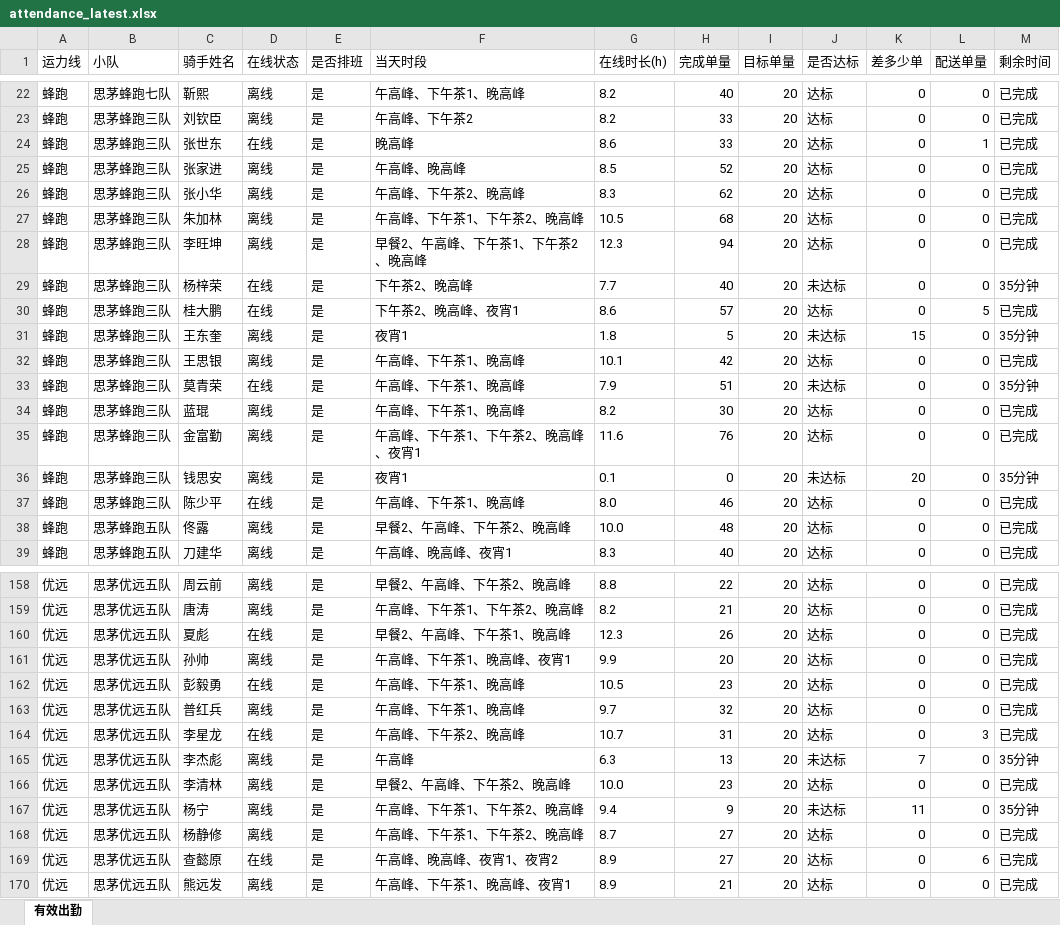
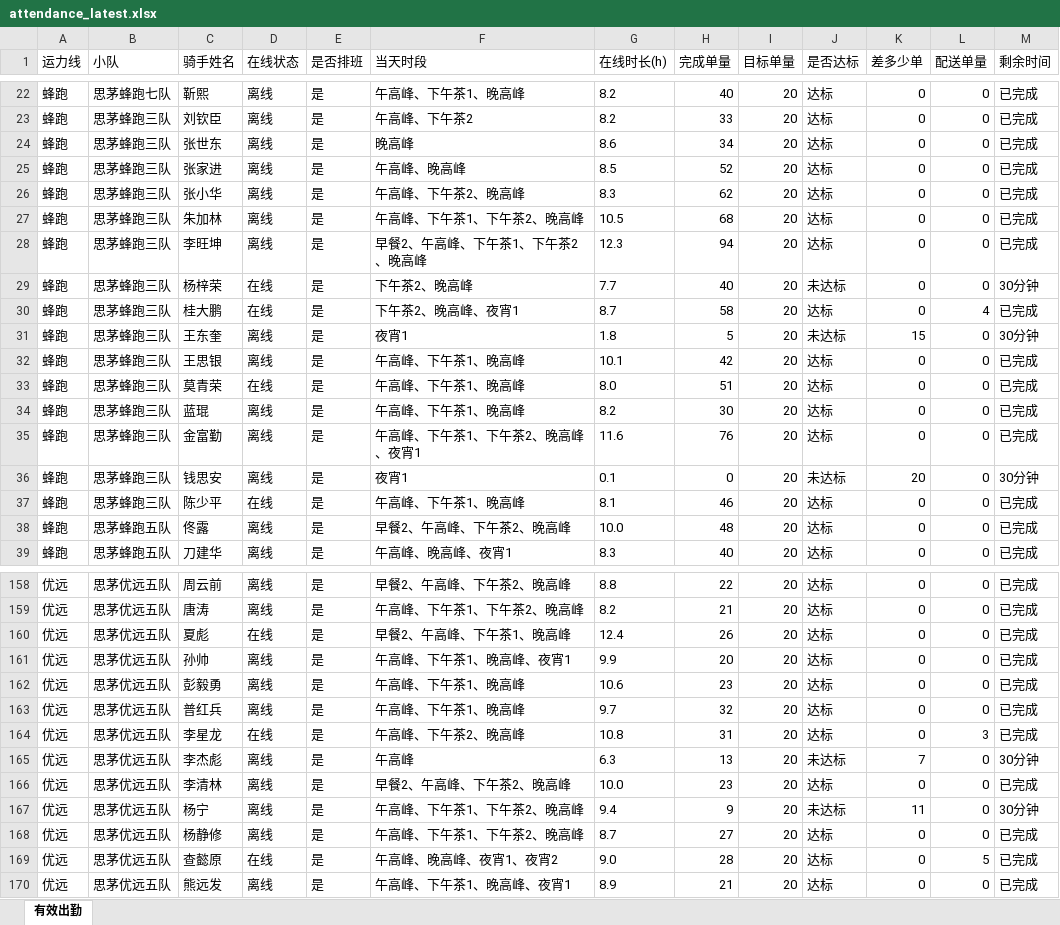
Before and after one commit to 424584635-png/dzt-dashboard, an Excel workbook: public/attendance_latest.xlsx, sheet 有效出勤, drawn as a sheet; only a part is shown, gaps mark what is left out; values as stored, in another font and other column widths than the file's, no borders; the diff covers the shown part only; the diff names each change by its address in the sheet, - before the commit and + after, or states it on an @@ line.

Commit message:
data: 202611112330 (227 骑手)

```diff
--- a/public/attendance_latest.xlsx (sheet 有效出勤)
+++ b/public/attendance_latest.xlsx (sheet 有效出勤)
-D24 (在线状态): 在线
+D24 (在线状态): 离线
-H24 (完成单量): 33
+H24 (完成单量): 34
-L24 (配送单量): 1
+L24 (配送单量): 0
-M29 (剩余时间): 35分钟
+M29 (剩余时间): 30分钟
-G30 (在线时长(h)): 8.6
+G30 (在线时长(h)): 8.7
-H30 (完成单量): 57
+H30 (完成单量): 58
-L30 (配送单量): 5
+L30 (配送单量): 4
-M31 (剩余时间): 35分钟
+M31 (剩余时间): 30分钟
-G33 (在线时长(h)): 7.9
+G33 (在线时长(h)): 8.0
-J33 (是否达标): 未达标
+J33 (是否达标): 达标
-M33 (剩余时间): 35分钟
+M33 (剩余时间): 已完成
-M36 (剩余时间): 35分钟
+M36 (剩余时间): 30分钟
-G37 (在线时长(h)): 8.0
+G37 (在线时长(h)): 8.1
-G160 (在线时长(h)): 12.3
+G160 (在线时长(h)): 12.4
-D162 (在线状态): 在线
+D162 (在线状态): 离线
-G162 (在线时长(h)): 10.5
+G162 (在线时长(h)): 10.6
-G164 (在线时长(h)): 10.7
+G164 (在线时长(h)): 10.8
-M165 (剩余时间): 35分钟
+M165 (剩余时间): 30分钟
-M167 (剩余时间): 35分钟
+M167 (剩余时间): 30分钟
-G169 (在线时长(h)): 8.9
+G169 (在线时长(h)): 9.0
-H169 (完成单量): 27
+H169 (完成单量): 28
-L169 (配送单量): 6
+L169 (配送单量): 5
```
Also changed, not shown: 46 edited cells elsewhere in this sheet, 7 other files.
